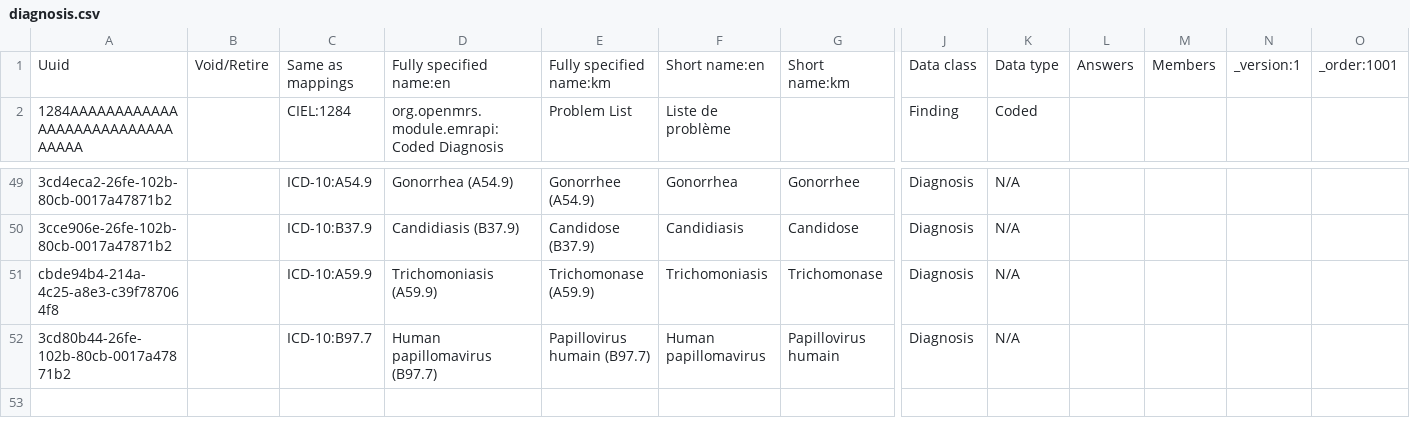
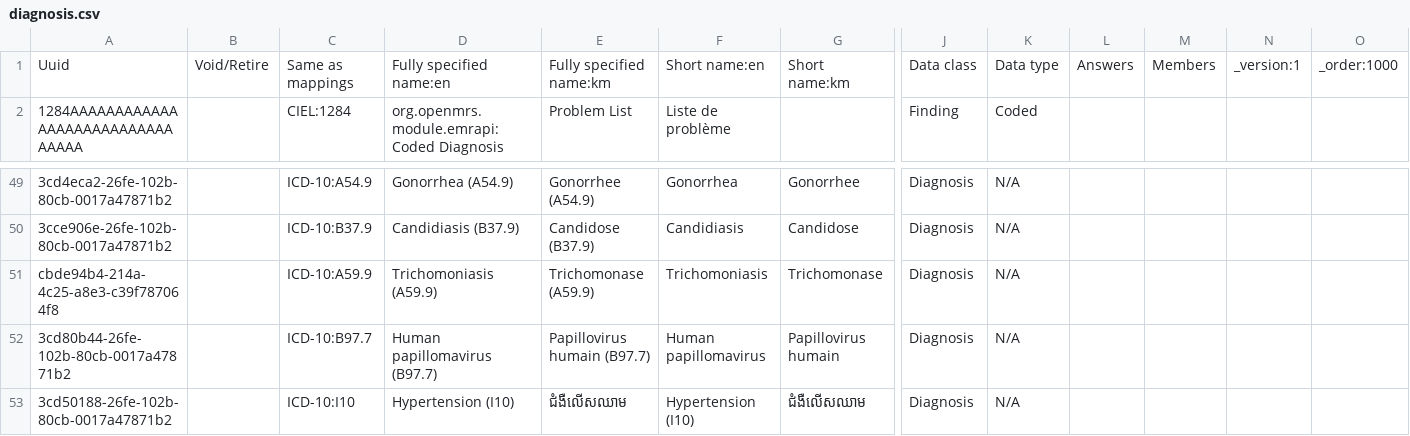
Before and after one commit to mekomsolutions/ozone-distro-cambodia, a CSV file: configs/openmrs_config/concepts/diagnosis.csv, drawn as a sheet; only a part is shown, gaps mark what is left out; rows hold the shown columns only; the diff names each change by its address in the sheet, - before the commit and + after, or states it on an @@ line.

```diff
--- a/configs/openmrs_config/concepts/diagnosis.csv
+++ b/configs/openmrs_config/concepts/diagnosis.csv
-O1: _order:1001
+O1: _order:1000
+row 53: 3cd50188-26fe-102b-80cb-0017a47871b2 |  | ICD-10:I10 | Hypertension (I10) | ជំងឺលើសឈាម | Hypertension (I10) | ជំងឺលើសឈាម | Diagnosis | N/A
```
Also changed, not shown: configs/openmrs_config/concepts/assessment.csv, configs/openmrs_config/concepts/general.csv, 1 other file.
